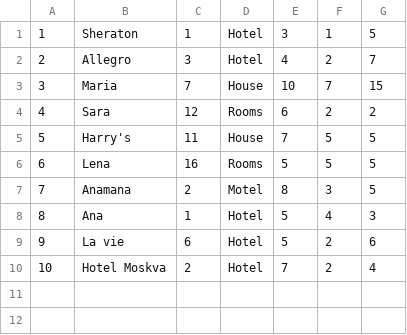
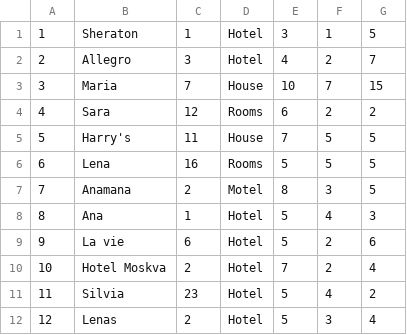
Before and after one commit to kzi-nastava/sims-in-2024-group-2-team-c, a CSV file: Resources/Data/accommodations.csv, drawn as a sheet; the diff names each change by its address in the sheet, - before the commit and + after, or states it on an @@ line.

```diff
--- a/Resources/Data/accommodations.csv
+++ b/Resources/Data/accommodations.csv
+row 11: 11 | Silvia | 23 | Hotel | 5 | 4 | 2
+row 12: 12 | Lenas | 2 | Hotel | 5 | 3 | 4
```
Also changed, not shown: Resources/Data/guestReservations.csv, Resources/Data/keypoints.csv, 9 other files.
